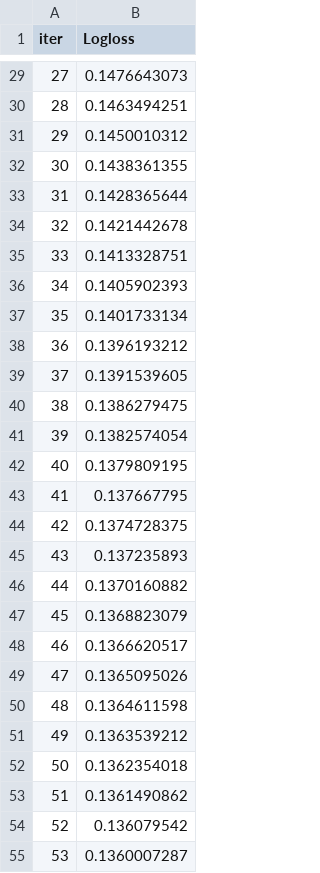
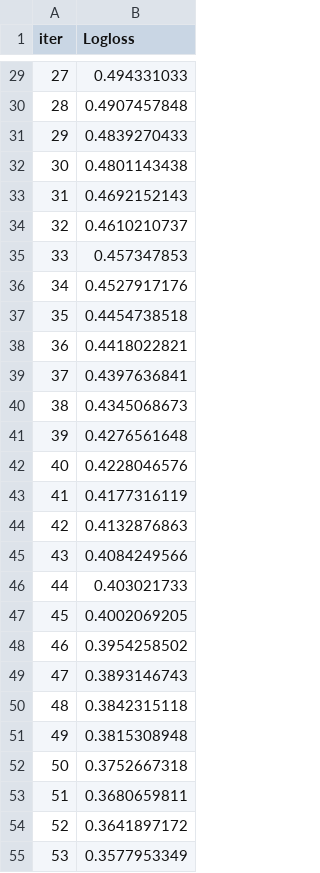
Before and after one commit to 6sLOGAN78/fraud-detection-optimization, a TSV file: catboost_info/learn_error.tsv, drawn as a sheet; only a part is shown, gaps mark what is left out; the diff covers the shown part only.

```diff
--- a/catboost_info/learn_error.tsv
+++ b/catboost_info/learn_error.tsv
@@ -29,27 +29,27 @@ iter	Logloss
-27	0.1476643073
-28	0.1463494251
-29	0.1450010312
-30	0.1438361355
-31	0.1428365644
-32	0.1421442678
-33	0.1413328751
-34	0.1405902393
-35	0.1401733134
-36	0.1396193212
-37	0.1391539605
-38	0.1386279475
-39	0.1382574054
-40	0.1379809195
-41	0.137667795
-42	0.1374728375
-43	0.137235893
-44	0.1370160882
-45	0.1368823079
-46	0.1366620517
-47	0.1365095026
-48	0.1364611598
-49	0.1363539212
-50	0.1362354018
-51	0.1361490862
-52	0.136079542
-53	0.1360007287
+27	0.494331033
+28	0.4907457848
+29	0.4839270433
+30	0.4801143438
+31	0.4692152143
+32	0.4610210737
+33	0.457347853
+34	0.4527917176
+35	0.4454738518
+36	0.4418022821
+37	0.4397636841
+38	0.4345068673
+39	0.4276561648
+40	0.4228046576
+41	0.4177316119
+42	0.4132876863
+43	0.4084249566
+44	0.403021733
+45	0.4002069205
+46	0.3954258502
+47	0.3893146743
+48	0.3842315118
+49	0.3815308948
+50	0.3752667318
+51	0.3680659811
+52	0.3641897172
+53	0.3577953349
```
Also changed, not shown: 73 edited cells elsewhere in this file, catboost_info/time_left.tsv, 17 other files.
